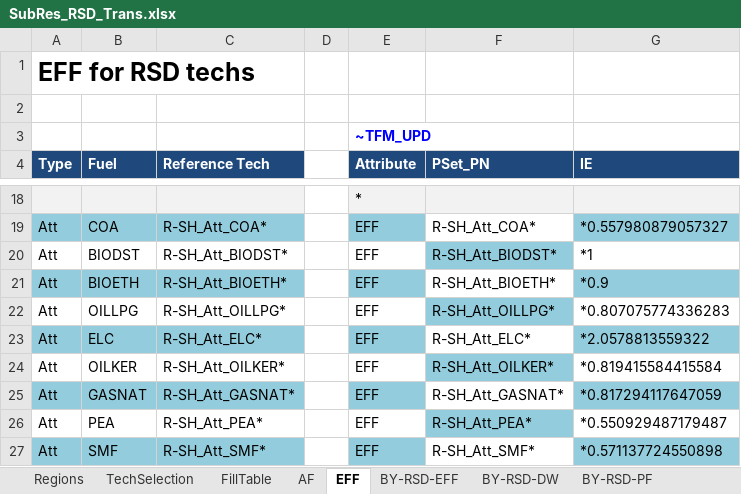
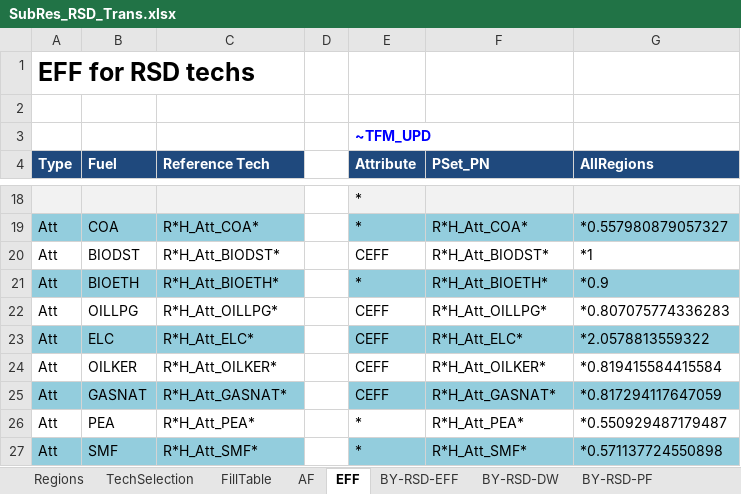
Before and after one commit to MaREI-EPMG/TIM-archived, an Excel workbook: SubRES_TMPL/SubRes_RSD_Trans.xlsx, sheet EFF, drawn as a sheet; only a part is shown, gaps mark what is left out; values as stored, in another font and other column widths than the file's, no borders; the diff covers the shown part only; the diff names each change by its address in the sheet, - before the commit and + after, or states it on an @@ line.

```diff
--- a/SubRES_TMPL/SubRes_RSD_Trans.xlsx (sheet EFF)
+++ b/SubRES_TMPL/SubRes_RSD_Trans.xlsx (sheet EFF)
-G4: IE
+G4: AllRegions
-C19 (Reference Tech): R-SH_Att_COA*
+C19 (Reference Tech): R*H_Att_COA*
-E19 (Attribute): EFF
+E19 (Attribute): *
-F19 (PSet_PN): R-SH_Att_COA*
+F19 (PSet_PN): R*H_Att_COA*
-F19 fill: none
+F19 fill: #93CDDD
-C20 (Reference Tech): R-SH_Att_BIODST*
+C20 (Reference Tech): R*H_Att_BIODST*
-E20 (Attribute): EFF
+E20 (Attribute): CEFF
-F20 (PSet_PN): R-SH_Att_BIODST*
+F20 (PSet_PN): R*H_Att_BIODST*
-F20 fill: #93CDDD
+F20 fill: none
-C21 (Reference Tech): R-SH_Att_BIOETH*
+C21 (Reference Tech): R*H_Att_BIOETH*
-E21 (Attribute): EFF
+E21 (Attribute): *
-F21 (PSet_PN): R-SH_Att_BIOETH*
+F21 (PSet_PN): R*H_Att_BIOETH*
-F21 fill: none
+F21 fill: #93CDDD
-C22 (Reference Tech): R-SH_Att_OILLPG*
+C22 (Reference Tech): R*H_Att_OILLPG*
-E22:E25 (Attribute): EFF
+E22:E25 (Attribute): CEFF
-F22 (PSet_PN): R-SH_Att_OILLPG*
+F22 (PSet_PN): R*H_Att_OILLPG*
-F22 fill: #93CDDD
+F22 fill: none
-C23 (Reference Tech): R-SH_Att_ELC*
+C23 (Reference Tech): R*H_Att_ELC*
-F23 (PSet_PN): R-SH_Att_ELC*
+F23 (PSet_PN): R*H_Att_ELC*
-F23 fill: none
+F23 fill: #93CDDD
-C24 (Reference Tech): R-SH_Att_OILKER*
+C24 (Reference Tech): R*H_Att_OILKER*
-F24 (PSet_PN): R-SH_Att_OILKER*
+F24 (PSet_PN): R*H_Att_OILKER*
-F24 fill: #93CDDD
+F24 fill: none
-C25 (Reference Tech): R-SH_Att_GASNAT*
+C25 (Reference Tech): R*H_Att_GASNAT*
-F25 (PSet_PN): R-SH_Att_GASNAT*
+F25 (PSet_PN): R*H_Att_GASNAT*
-F25 fill: none
+F25 fill: #93CDDD
-C26 (Reference Tech): R-SH_Att_PEA*
+C26 (Reference Tech): R*H_Att_PEA*
-E26:E27 (Attribute): EFF
+E26:E27 (Attribute): *
-F26 (PSet_PN): R-SH_Att_PEA*
+F26 (PSet_PN): R*H_Att_PEA*
-F26 fill: #93CDDD
+F26 fill: none
-C27 (Reference Tech): R-SH_Att_SMF*
+C27 (Reference Tech): R*H_Att_SMF*
-F27 (PSet_PN): R-SH_Att_SMF*
+F27 (PSet_PN): R*H_Att_SMF*
-F27 fill: none
+F27 fill: #93CDDD
```
Also changed, not shown: 39 removed rows, 81 edited cells and cell formats elsewhere in this sheet, sheet AF, SubRES_TMPL/SubRes_RSD.xlsx.
